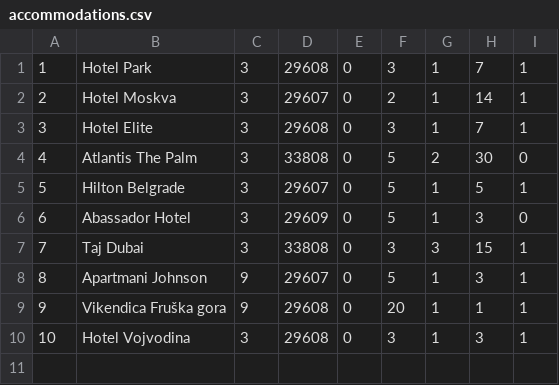
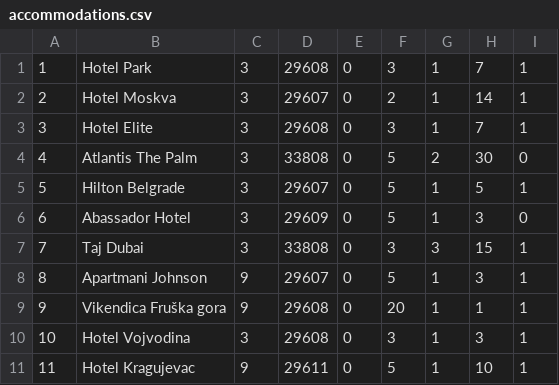
Before and after one commit to marko-nikolic01/travel-agency, a CSV file: TravelAgency/TravelAgency/Resources/Data/accommodations.csv, drawn as a sheet; the diff names each change by its address in the sheet, - before the commit and + after, or states it on an @@ line.

```diff
--- a/TravelAgency/TravelAgency/Resources/Data/accommodations.csv
+++ b/TravelAgency/TravelAgency/Resources/Data/accommodations.csv
+row 11: 11 | Hotel Kragujevac | 9 | 29611 | 0 | 5 | 1 | 10 | 1
```
Also changed, not shown: TravelAgency/TravelAgency/Resources/Data/accommodationPhotos.csv, 32 other files.
